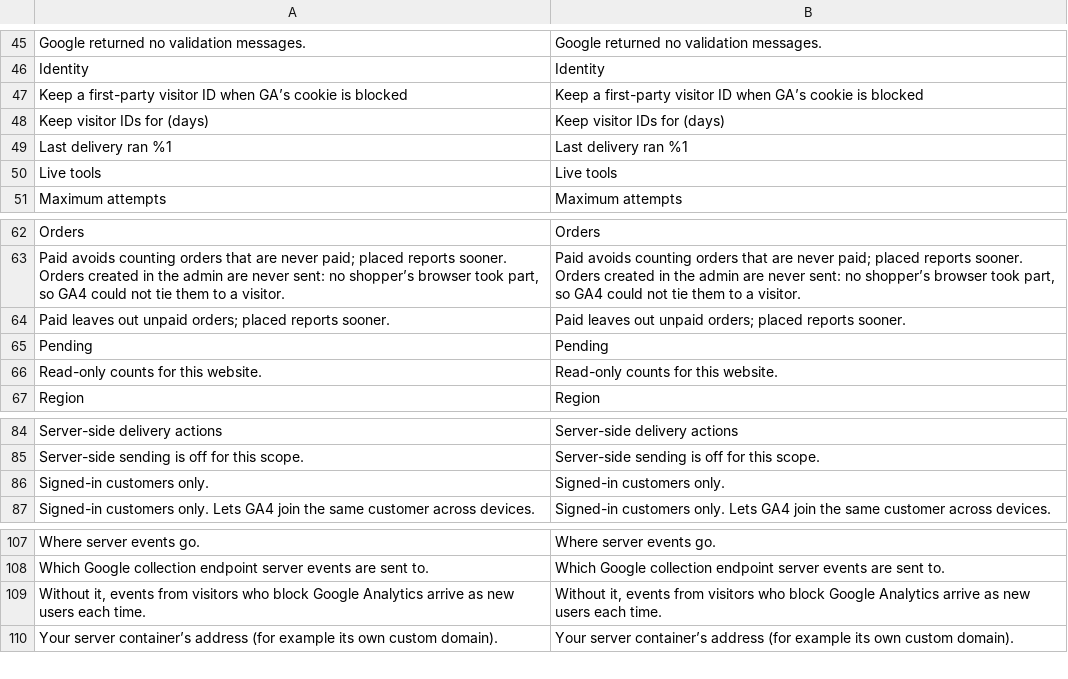
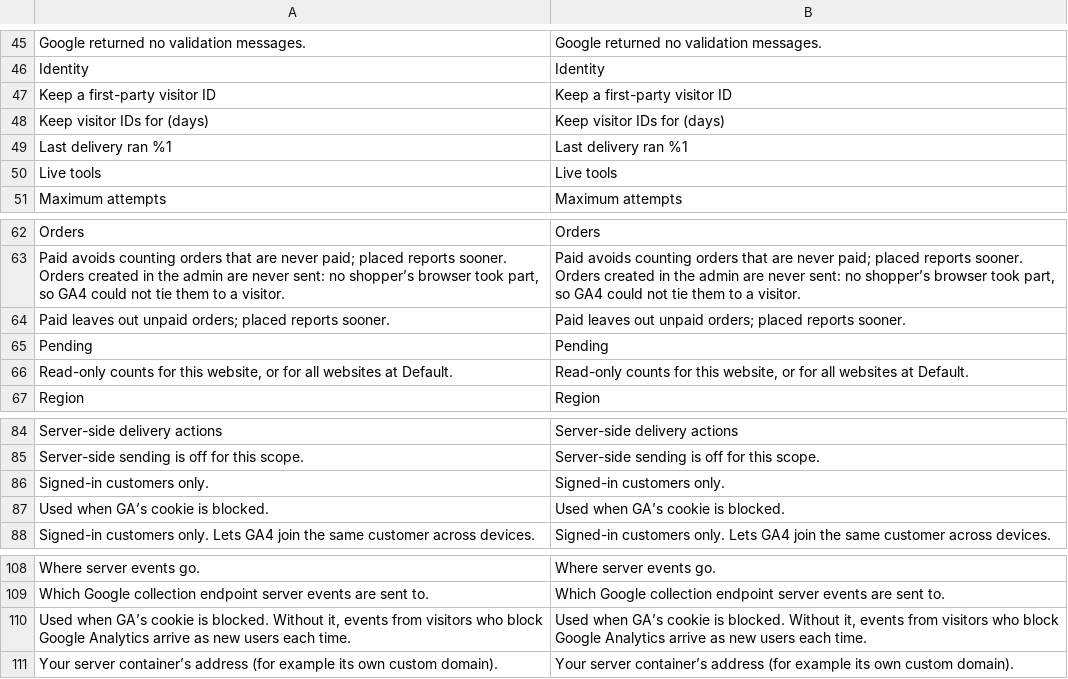
Before and after one commit to hryvinskyi/magento2-data-layer-server-side-admin-ui, a CSV file: i18n/en_US.csv, drawn as a sheet; only a part is shown, gaps mark what is left out; removed rows and columns are numbered as before the commit, all else as after; the diff names each change by its address in the sheet, - before the commit and + after, or states it on an @@ line.

Commit message:
Release 1.0.1: wider Region list, shorter first-party visitor ID label with a hint, Delivery status comment for both scopes, sibling SDK path

```diff
--- a/i18n/en_US.csv
+++ b/i18n/en_US.csv
-row 47: Keep a first-party visitor ID when GA’s cookie is blocked | Keep a first-party visitor ID when GA’s cookie is blocked
+row 47: Keep a first-party visitor ID | Keep a first-party visitor ID
-row 66: Read-only counts for this website. | Read-only counts for this website.
+row 66: Read-only counts for this website, or for all websites at Default. | Read-only counts for this website, or for all websites at Default.
+row 87: Used when GA’s cookie is blocked. | Used when GA’s cookie is blocked.
-row 109: Without it, events from visitors who block Google Analytics arrive as new users each time. | Without it, events from visitors who block Google Analytics arrive as new users each time.
+row 110: Used when GA’s cookie is blocked. Without it, events from visitors who block Google Analytics arrive as new users each time. | Used when GA’s cookie is blocked. Without it, events from visitors who block Google Analytics arrive as new users each time.
```
Also changed, not shown: 10 other files.
